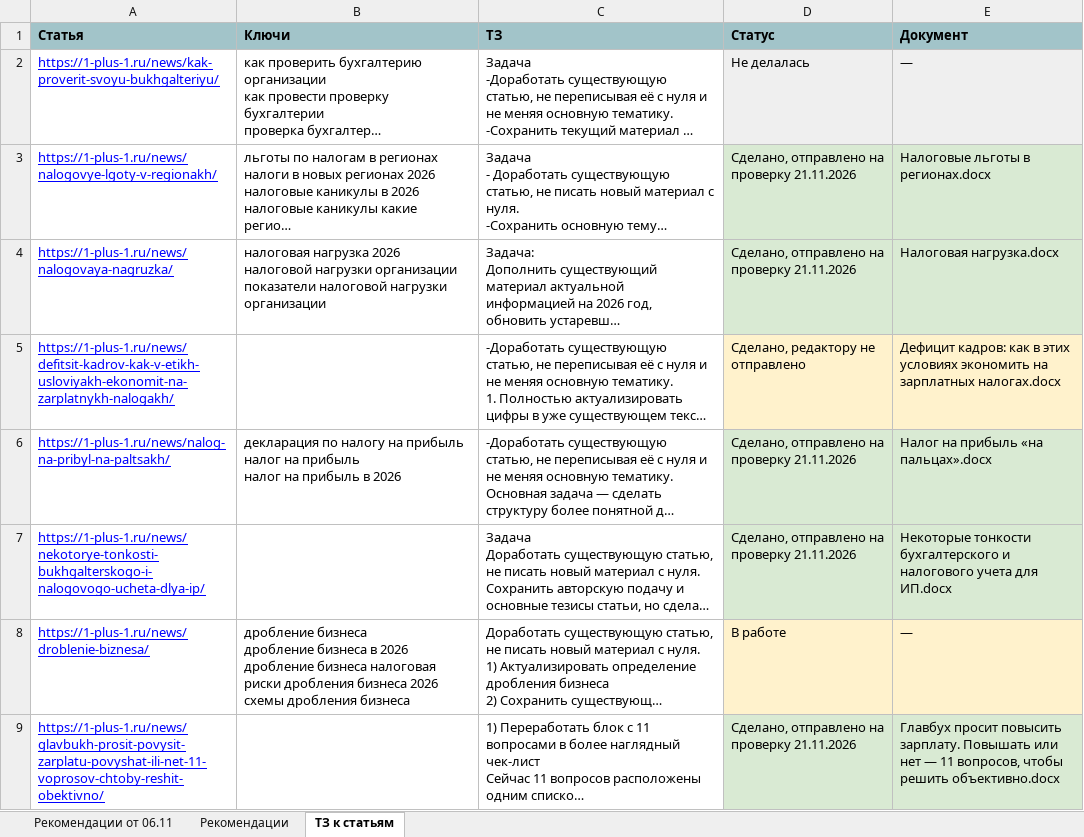
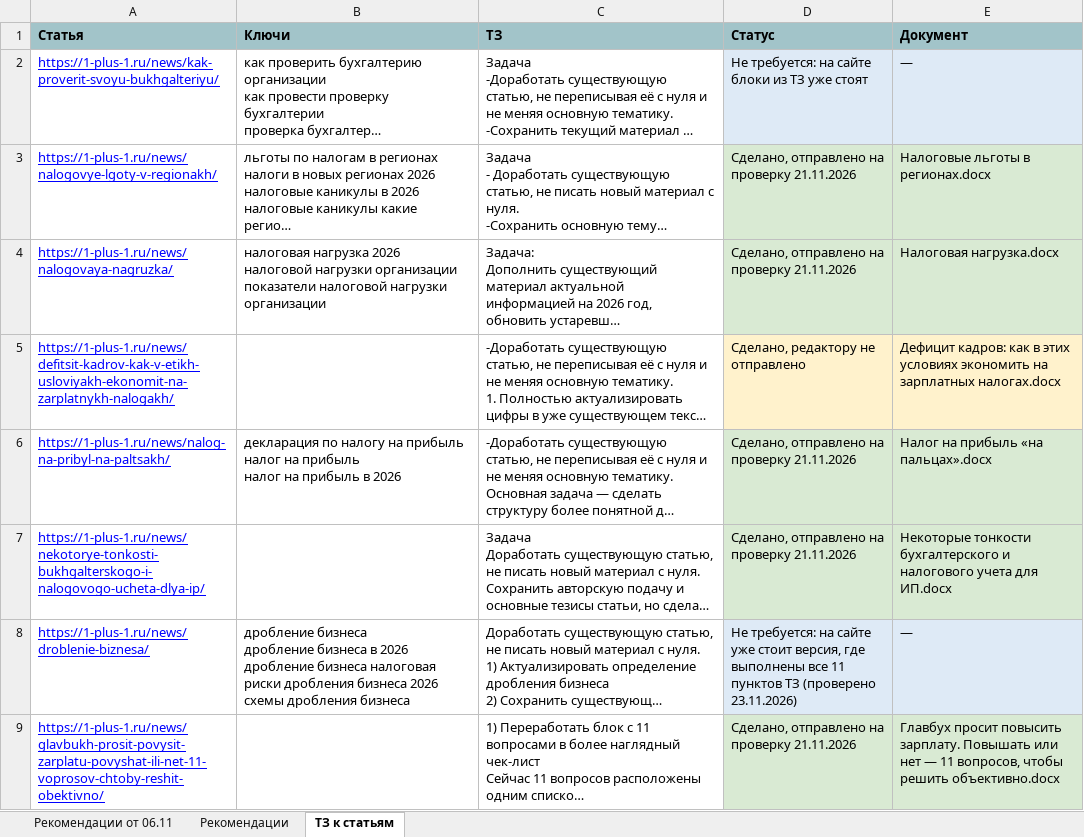
Before and after one commit to fagencymarketing-coder/Content, an Excel workbook: 05-content/articles/ТЗ к статьям — статус.xlsx, sheet ТЗ к статьям, drawn as a sheet; long unchanged cells end in …; values as stored, in another font and other column widths than the file's, no borders; the diff names each change by its address in the sheet, - before the commit and + after, or states it on an @@ line.

```diff
--- a/05-content/articles/ТЗ к статьям — статус.xlsx (sheet ТЗ к статьям)
+++ b/05-content/articles/ТЗ к статьям — статус.xlsx (sheet ТЗ к статьям)
-D2 (Статус): Не делалась
+D2 (Статус): Не требуется: на сайте блоки из ТЗ уже стоят
-D8 (Статус): В работе
+D8 (Статус): Не требуется: на сайте уже стоит версия, где выполнены все 11 пунктов ТЗ (проверено 23.11.2026)
-D8:E8 fill: #FFF2CC
+D8:E8 fill: #DEEAF6
```
Also changed, not shown: 1 other file.
